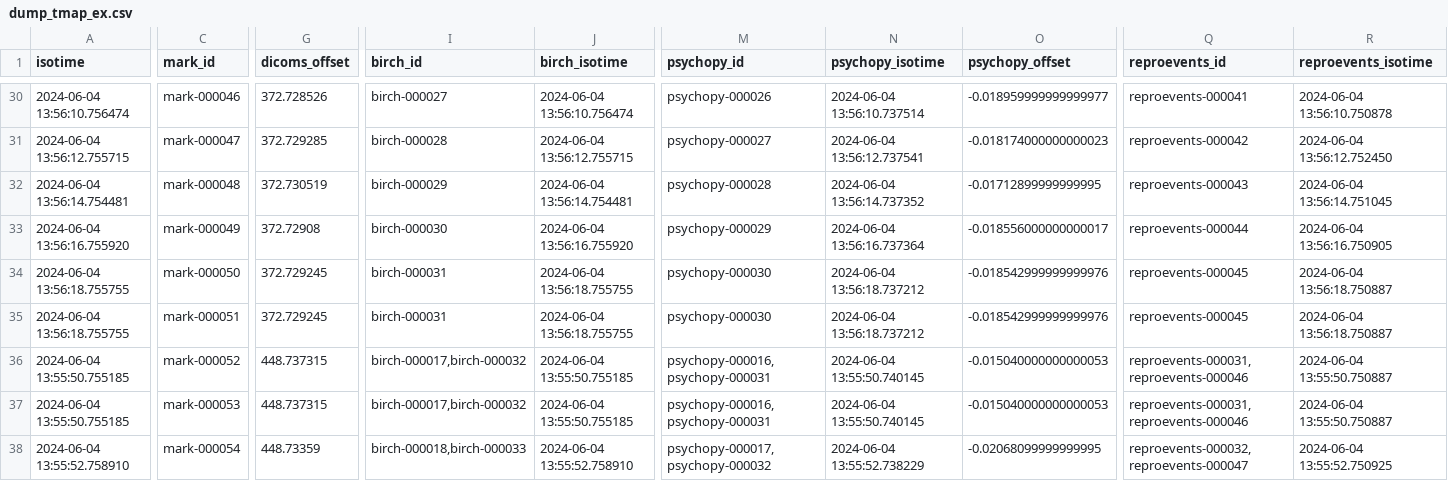
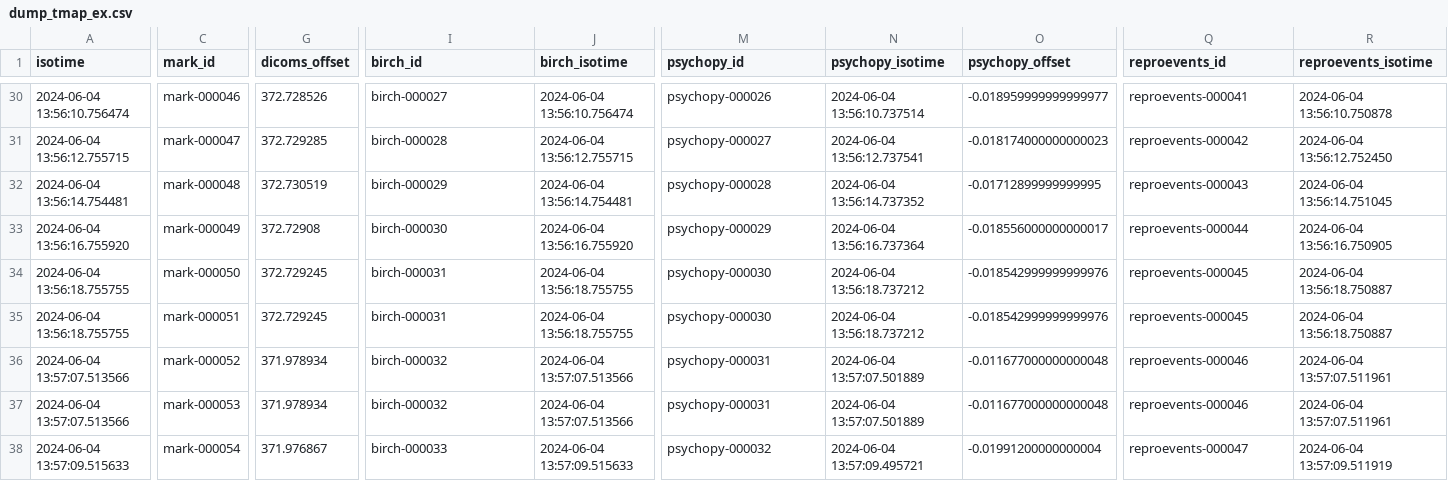
Before and after one commit to ReproNim/reproflow-data-sync, a CSV file: ses-20240604/timing-dumps/dump_tmap_ex.csv, drawn as a sheet; only a part is shown, gaps mark what is left out; the diff covers the shown part only; the diff names each change by its address in the sheet, - before the commit and + after, or states it on an @@ line.

```diff
--- a/ses-20240604/timing-dumps/dump_tmap_ex.csv
+++ b/ses-20240604/timing-dumps/dump_tmap_ex.csv
-A36:A37 (isotime): 2024-06-04 13:55:50.755185
+A36:A37 (isotime): 2024-06-04 13:57:07.513566
-G36:G37 (dicoms_offset): 448.737315
+G36:G37 (dicoms_offset): 371.978934
-I36:I37 (birch_id): birch-000017,birch-000032
+I36:I37 (birch_id): birch-000032
-J36:J37 (birch_isotime): 2024-06-04 13:55:50.755185
+J36:J37 (birch_isotime): 2024-06-04 13:57:07.513566
-M36:M37 (psychopy_id): psychopy-000016,psychopy-000031
+M36:M37 (psychopy_id): psychopy-000031
-N36:N37 (psychopy_isotime): 2024-06-04 13:55:50.740145
+N36:N37 (psychopy_isotime): 2024-06-04 13:57:07.501889
-O36:O37 (psychopy_offset): -0.015040000000000053
+O36:O37 (psychopy_offset): -0.011677000000000048
-Q36:Q37 (reproevents_id): reproevents-000031,reproevents-000046
+Q36:Q37 (reproevents_id): reproevents-000046
-R36:R37 (reproevents_isotime): 2024-06-04 13:55:50.750887
+R36:R37 (reproevents_isotime): 2024-06-04 13:57:07.511961
-A38 (isotime): 2024-06-04 13:55:52.758910
+A38 (isotime): 2024-06-04 13:57:09.515633
-G38 (dicoms_offset): 448.73359
+G38 (dicoms_offset): 371.976867
-I38 (birch_id): birch-000018,birch-000033
+I38 (birch_id): birch-000033
-J38 (birch_isotime): 2024-06-04 13:55:52.758910
+J38 (birch_isotime): 2024-06-04 13:57:09.515633
-M38 (psychopy_id): psychopy-000017,psychopy-000032
+M38 (psychopy_id): psychopy-000032
-N38 (psychopy_isotime): 2024-06-04 13:55:52.738229
+N38 (psychopy_isotime): 2024-06-04 13:57:09.495721
-O38 (psychopy_offset): -0.02068099999999995
+O38 (psychopy_offset): -0.01991200000000004
-Q38 (reproevents_id): reproevents-000032,reproevents-000047
+Q38 (reproevents_id): reproevents-000047
-R38 (reproevents_isotime): 2024-06-04 13:55:52.750925
+R38 (reproevents_isotime): 2024-06-04 13:57:09.511919
```
Also changed, not shown: 146 edited cells elsewhere in this file, ses-20240528/timing-dumps/dump_tmap_ex.csv, ses-20240809/timing-dumps/dump_tmap_ex.csv, 33 other files.
